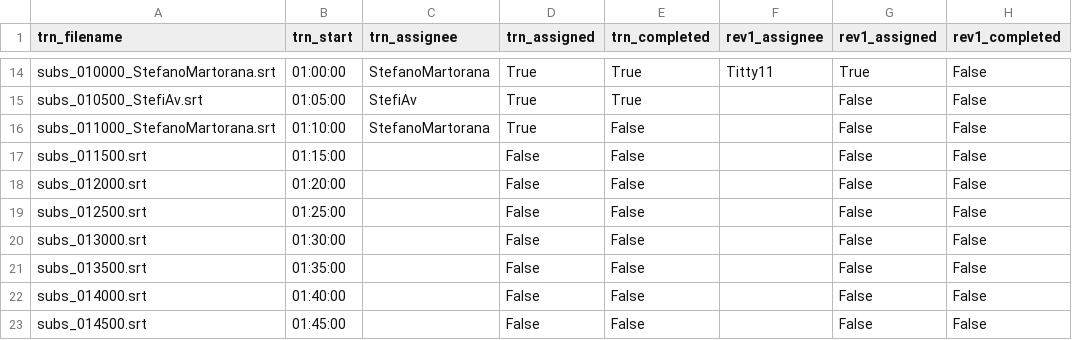
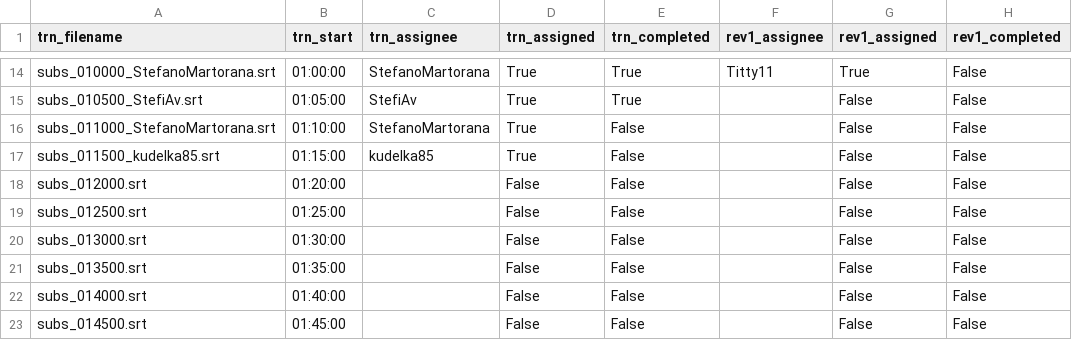
Before and after one commit to av-italia/subs, a CSV file: subs/arav/zz_avanzamento.csv, drawn as a sheet; only a part is shown, gaps mark what is left out; the diff names each change by its address in the sheet, - before the commit and + after, or states it on an @@ line.

```diff
--- a/subs/arav/zz_avanzamento.csv
+++ b/subs/arav/zz_avanzamento.csv
-A17 (trn_filename): subs_011500.srt
+A17 (trn_filename): subs_011500_kudelka85.srt
-C17 (trn_assignee): (empty)
+C17 (trn_assignee): kudelka85
-D17 (trn_assigned): False
+D17 (trn_assigned): True
```
Also changed, not shown: 1 other file.
